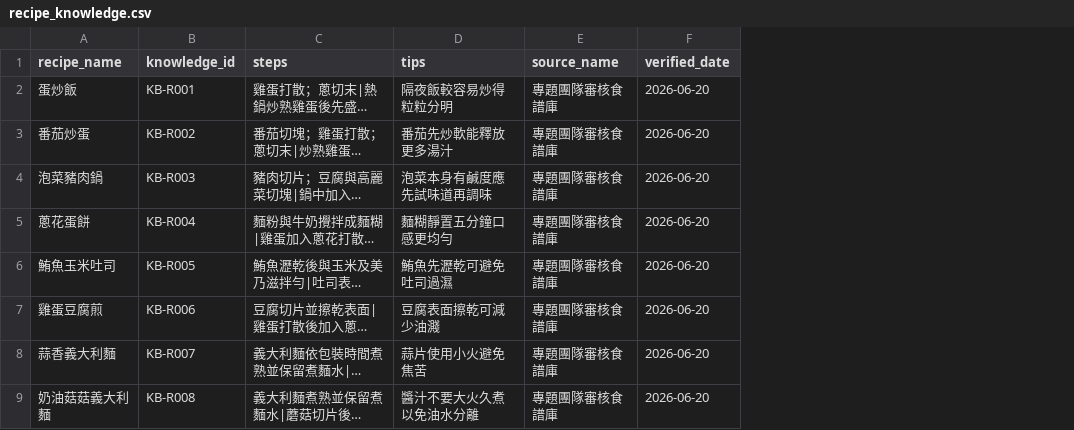
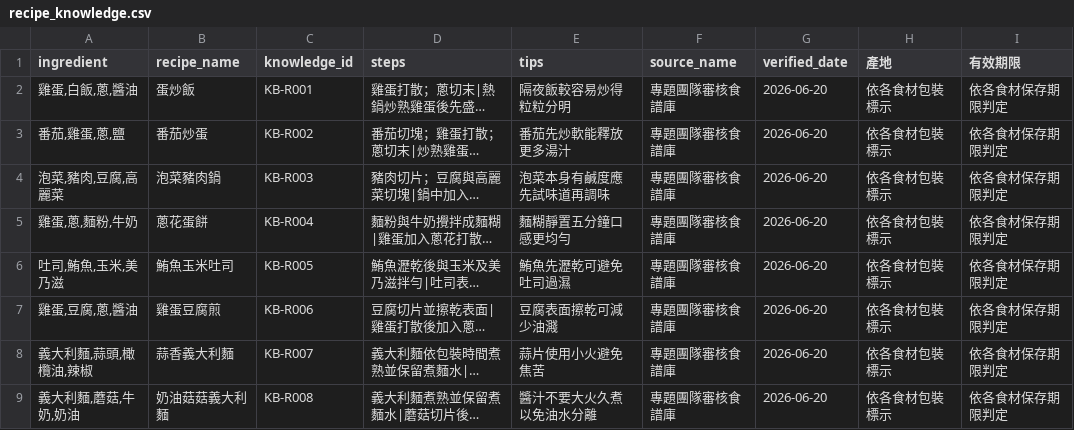
Before and after one commit to AllEnough/restaurant_recommender, a CSV file: recipe_knowledge.csv, drawn as a sheet; only a part is shown; long unchanged cells end in …; the diff names each change by its address in the sheet, - before the commit and + after, or states it on an @@ line.

Commit message:
Expand recipe knowledge schema

```diff
--- a/recipe_knowledge.csv
+++ b/recipe_knowledge.csv
+column A (ingredient), rows 2-9: 雞蛋,白飯,蔥,醬油 | 番茄,雞蛋,蔥,鹽 | 泡菜,豬肉,豆腐,高麗菜 | 雞蛋,蔥,麵粉,牛奶 | 吐司,鮪魚,玉米,美乃滋 | 雞蛋,豆腐,蔥,醬油 | 義大利麵,蒜頭,橄欖油,辣椒 | 義大利麵,蘑菇,牛奶,奶油
+column H (產地), rows 2-9: all 依各食材包裝標示
+column I (有效期限), rows 2-9: all 依各食材保存期限判定
```
Also changed, not shown: 7 other files.
